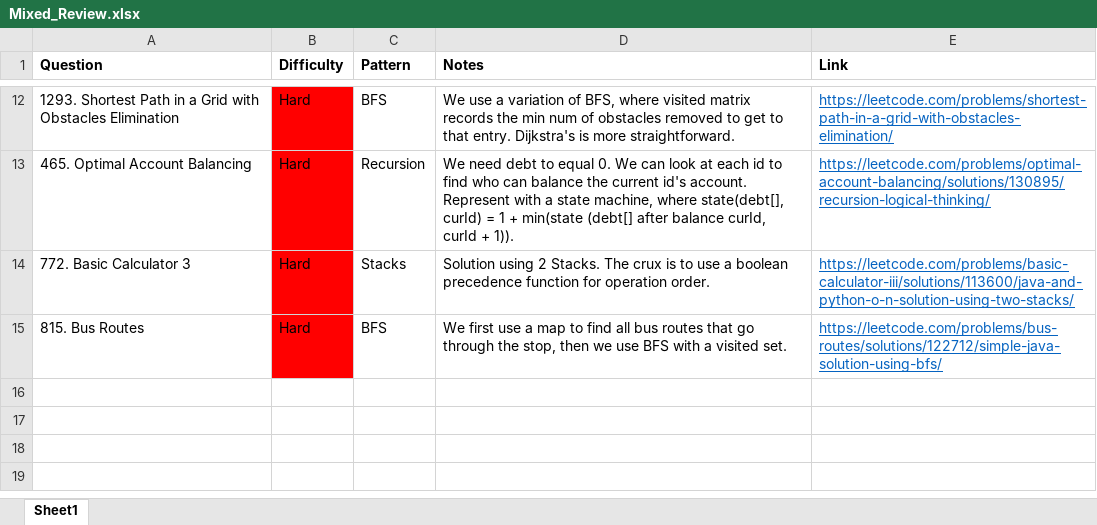
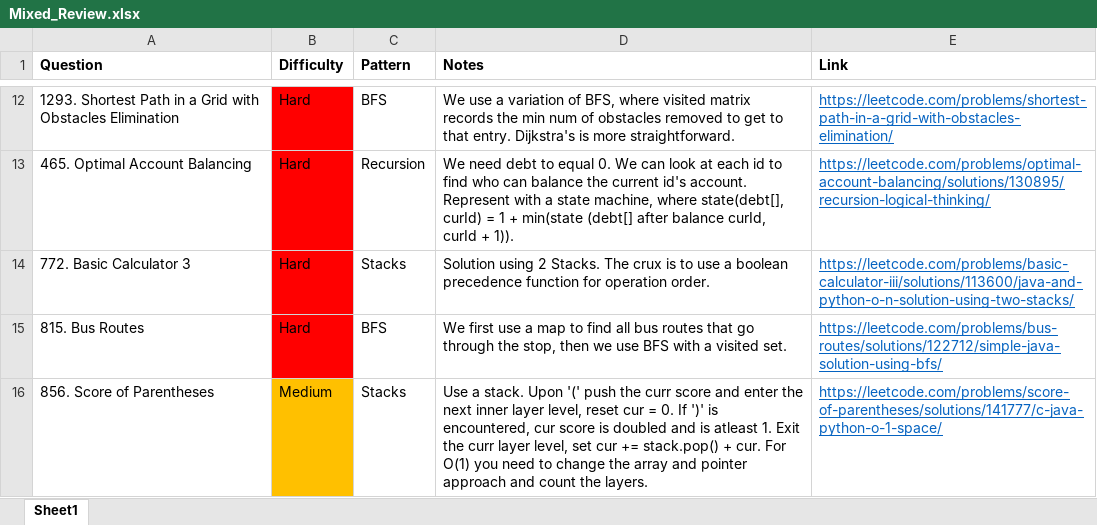
Before and after one commit to park-jsdev/library, an Excel workbook: java/Mixed_Review.xlsx, sheet Sheet1, drawn as a sheet; only a part is shown, gaps mark what is left out; values as stored, in another font and other column widths than the file's, no borders; table styles not drawn; the diff names each change by its address in the sheet, - before the commit and + after, or states it on an @@ line.

Commit message:
dsa stacks

```diff
--- a/java/Mixed_Review.xlsx (sheet Sheet1)
+++ b/java/Mixed_Review.xlsx (sheet Sheet1)
+row 16: 856. Score of Parentheses | Medium | Stacks | Use a stack. Upon '(' push the curr score and enter the next inner layer level, reset cur = 0. If ')' is encountered, cur score is doubled and is atleast 1. Exit the curr layer level, set cur += stack.pop() + cur. For O(1) you need to change the array and pointer approach and count the layers. | https://leetcode.com/problems/score-of-parentheses/solutions/141777/c-java-python-o-1-space/
```
Also changed, not shown: 1 other file.
